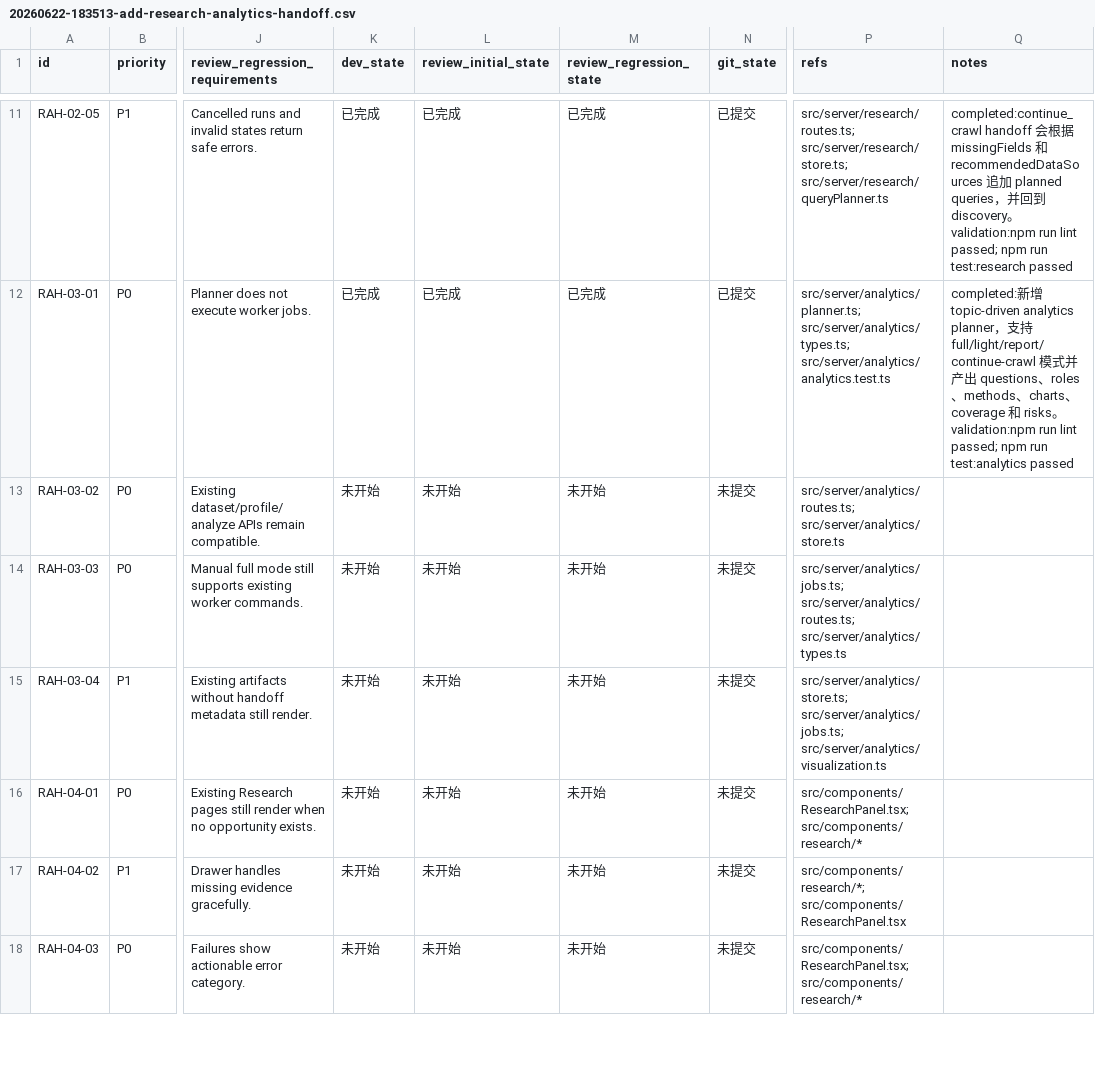
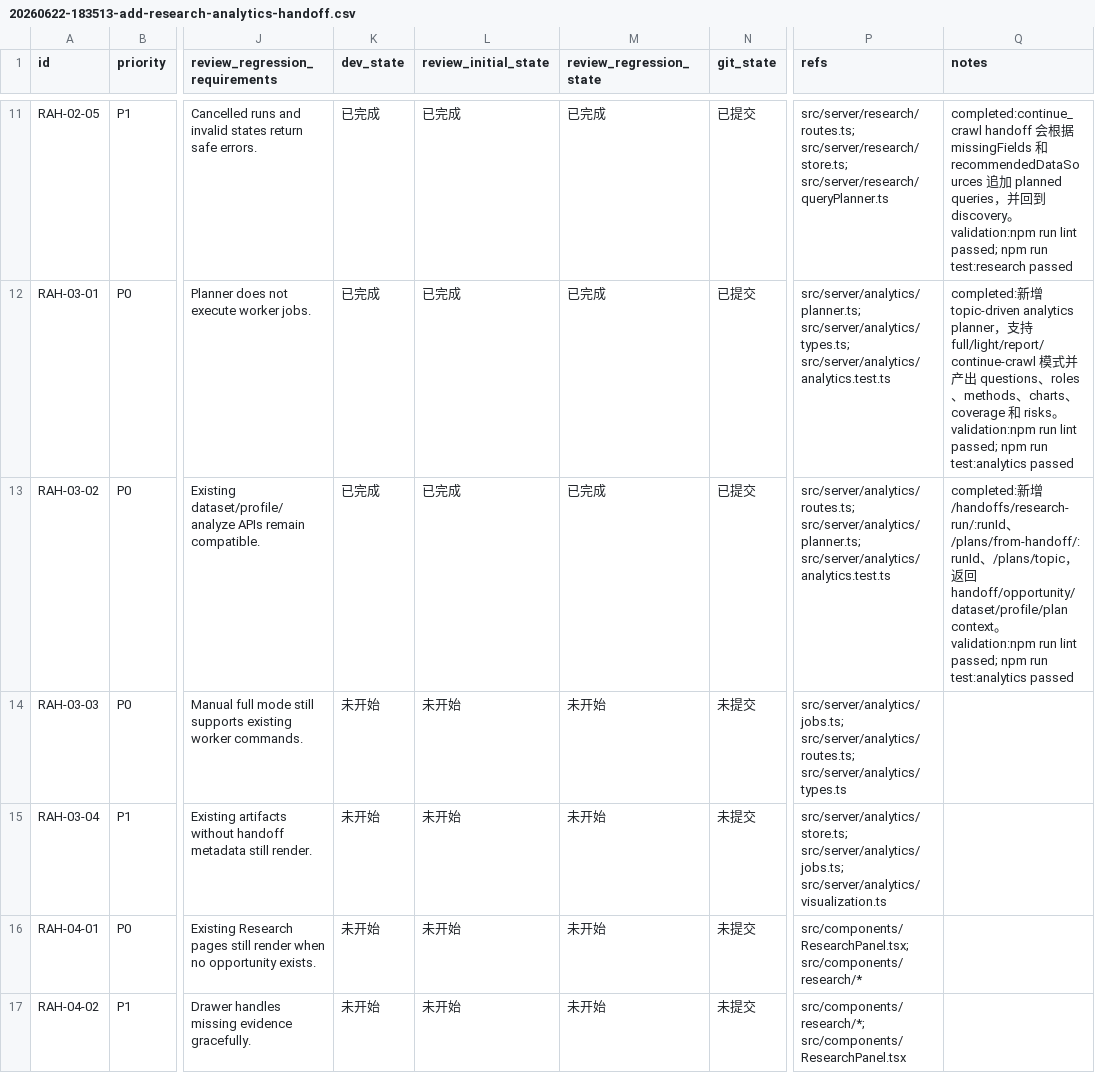
Before and after one commit to hhhx-lab/politistream, a CSV file: issues/20260622-183513-add-research-analytics-handoff.csv, drawn as a sheet; only a part is shown, gaps mark what is left out; the shorter side is filled out with more unchanged rows; the diff names each change by its address in the sheet, - before the commit and + after, or states it on an @@ line.

```diff
--- a/issues/20260622-183513-add-research-analytics-handoff.csv
+++ b/issues/20260622-183513-add-research-analytics-handoff.csv
-K13 (dev_state): 未开始
+K13 (dev_state): 已完成
-L13 (review_initial_state): 未开始
+L13 (review_initial_state): 已完成
-M13 (review_regression_state): 未开始
+M13 (review_regression_state): 已完成
-N13 (git_state): 未提交
+N13 (git_state): 已提交
-P13 (refs): src/server/analytics/routes.ts; src/server/analytics/store.ts
+P13 (refs): src/server/analytics/routes.ts; src/server/analytics/planner.ts; src/server/analytics/analytics.test.ts
-Q13 (notes): (empty)
+Q13 (notes): completed:新增 /handoffs/research-run/:runId、/plans/from-handoff/:runId、/plans/topic，返回 handoff/opportunity/dataset/profile/plan context。validation:npm run lint passed; npm run test:analytics passed
```
Also changed, not shown: 3 other files.
